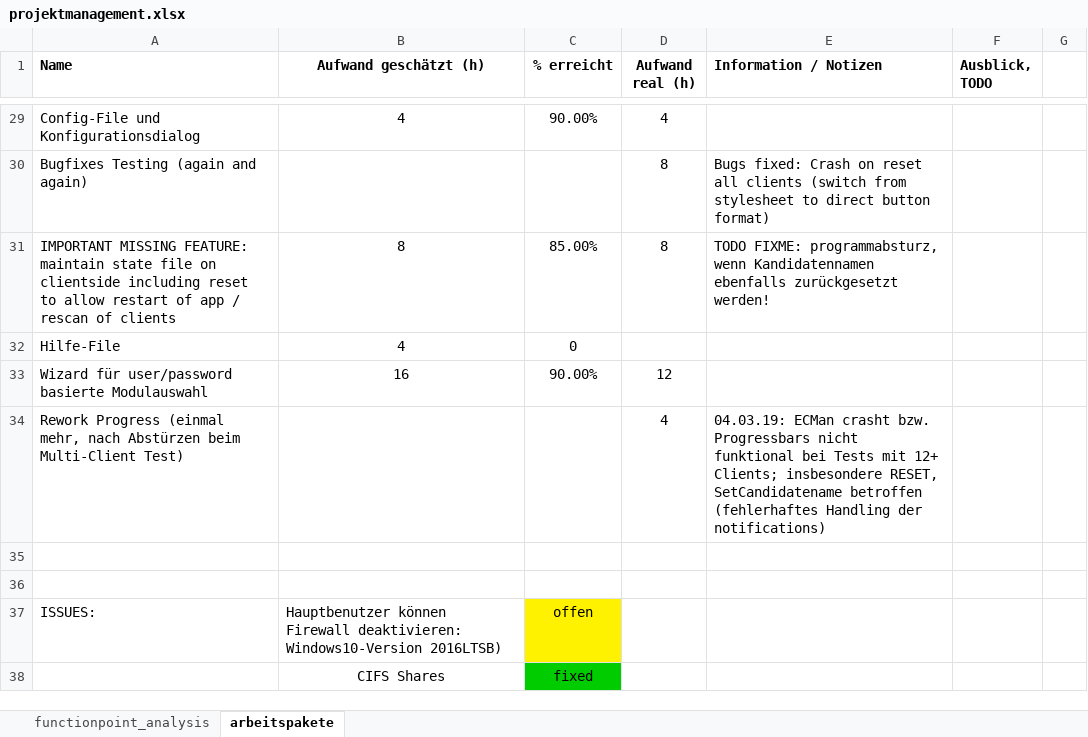
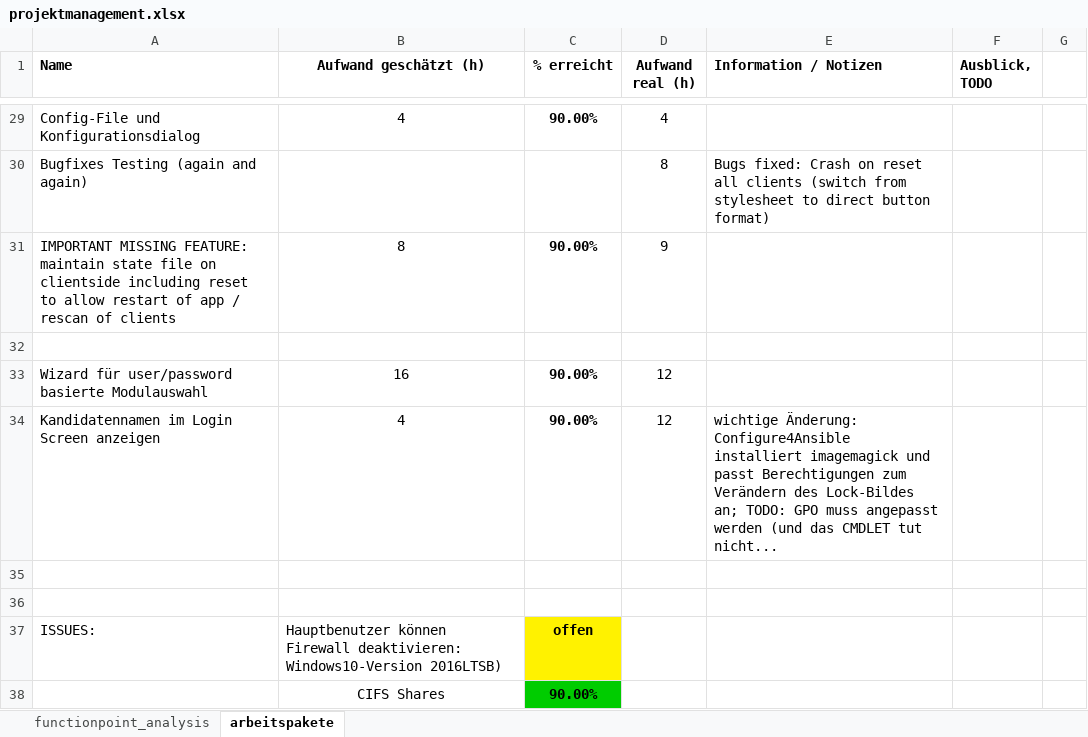
Before and after one commit to greenorca/ECMan, an Excel workbook: projektmanagement.xlsx, sheet arbeitspakete, drawn as a sheet; only a part is shown, gaps mark what is left out; values as stored, in another font and other column widths than the file's, no borders; conditional formats not drawn; removed rows and columns are numbered as before the commit, all else as after; the diff covers the shown part only; the diff names each change by its address in the sheet, - before the commit and + after, or states it on an @@ line.

Commit message:
improved candidate name display in lock screen; started PDF export for individual client logs

```diff
--- a/projektmanagement.xlsx (sheet arbeitspakete)
+++ b/projektmanagement.xlsx (sheet arbeitspakete)
-C29 bold: off
+C29 bold: on
-C31 (% erreicht): 85.00%
+C31 (% erreicht): 90.00%
-C31 bold: off
+C31 bold: on
-D31 (Aufwand real (h)): 8
+D31 (Aufwand real (h)): 9
-E31 (Information / Notizen): TODO FIXME: programmabsturz, wenn Kandidatennamen ebenfalls zurückgesetzt werden!
+E31 (Information / Notizen): (empty)
-row 32: Hilfe-File | 4 | 0
+row 32: (empty)
-C33 bold: off
+C33 bold: on
-row 34: Rework Progress (einmal mehr, nach Abstürzen beim Multi-Client Test) |  |  | 4 | 04.03.19: ECMan crasht bzw. Progressbars nicht funktional bei Tests mit 12+ Clients; insbesondere RESET, SetCandidatename betroffen (fehlerhaftes Handling der notifications)
+row 34: Kandidatennamen im Login Screen anzeigen | 4 | 90.00% | 12 | wichtige Änderung: Configure4Ansible installiert imagemagick und passt Berechtigungen zum Verändern des Lock-Bildes an; TODO: GPO muss angepasst werden (und das CMDLET tut nicht...
-C37:C38 bold: off
+C37:C38 bold: on
-C38 (% erreicht): fixed
+C38 (% erreicht): 90.00%
```
Also changed, not shown: 13 edited cells and cell formats elsewhere in this sheet, 11 other files.
